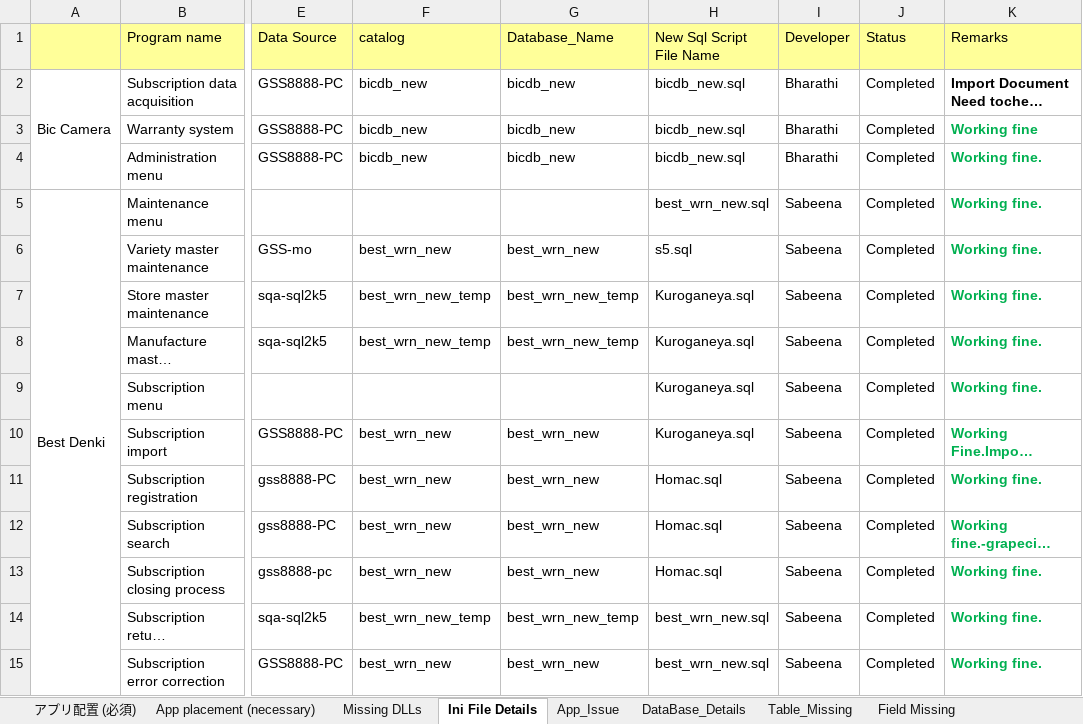
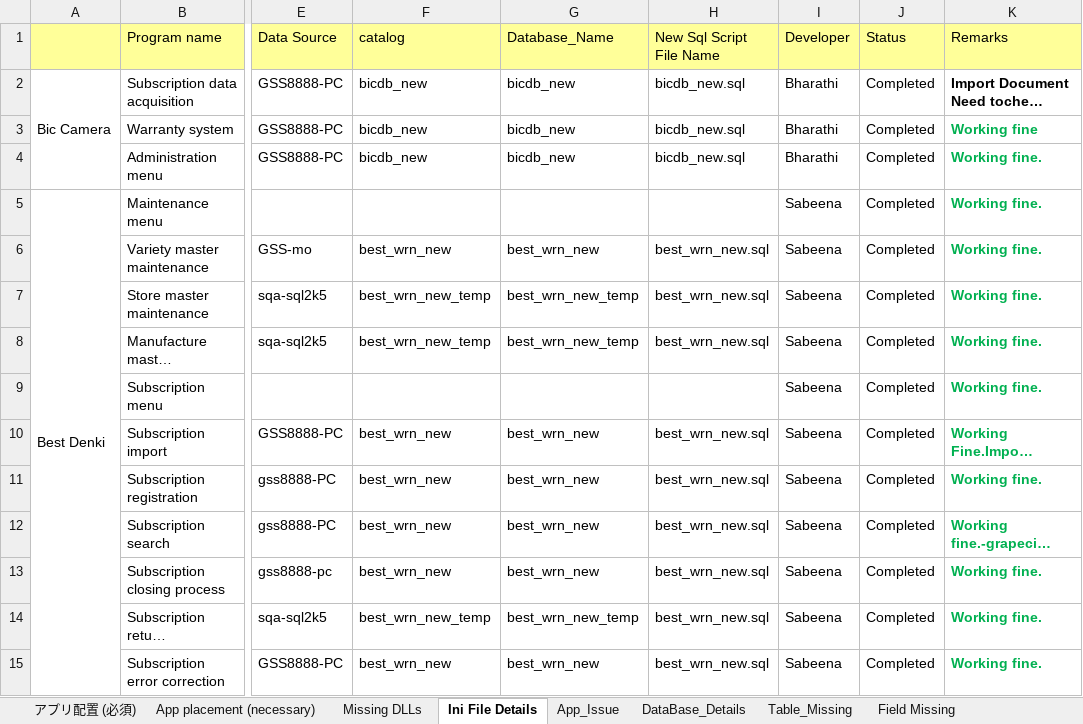
Before and after one commit to tcbalaji/DailyTracker, an Excel workbook: Sonia_IndiaLab_English_20200710.xlsx, sheet Ini File Details, drawn as a sheet; only a part is shown, gaps mark what is left out; long unchanged cells end in …; values as stored, in another font and other column widths than the file's, no borders; the diff names each change by its address in the sheet, - before the commit and + after, or states it on an @@ line.

Commit message:
Update

```diff
--- a/Sonia_IndiaLab_English_20200710.xlsx (sheet Ini File Details)
+++ b/Sonia_IndiaLab_English_20200710.xlsx (sheet Ini File Details)
-H5 (New Sql Script File Name): best_wrn_new.sql
+H5 (New Sql Script File Name): (empty)
-H6 (New Sql Script File Name): s5.sql
+H6 (New Sql Script File Name): best_wrn_new.sql
-H7:H8 (New Sql Script File Name): Kuroganeya.sql
+H7:H8 (New Sql Script File Name): best_wrn_new.sql
-H9 (New Sql Script File Name): Kuroganeya.sql
+H9 (New Sql Script File Name): (empty)
-H10 (New Sql Script File Name): Kuroganeya.sql
+H10 (New Sql Script File Name): best_wrn_new.sql
-H11:H13 (New Sql Script File Name): Homac.sql
+H11:H13 (New Sql Script File Name): best_wrn_new.sql
```
